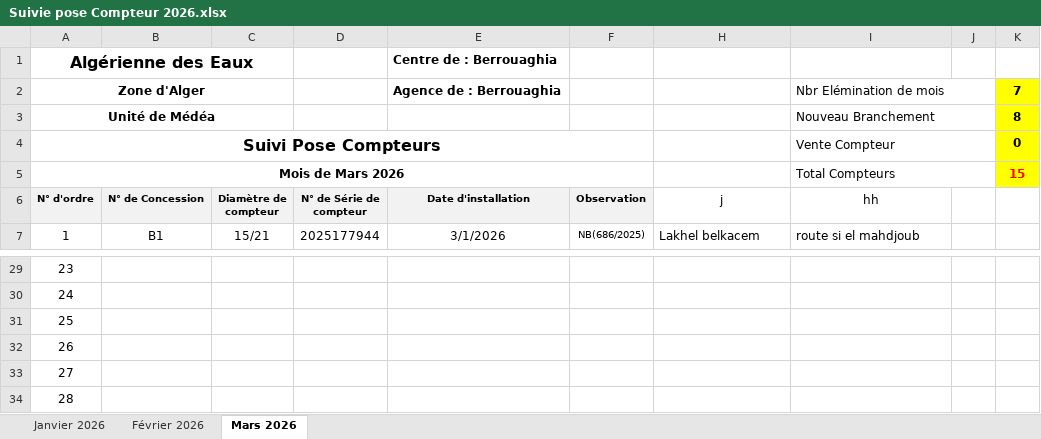
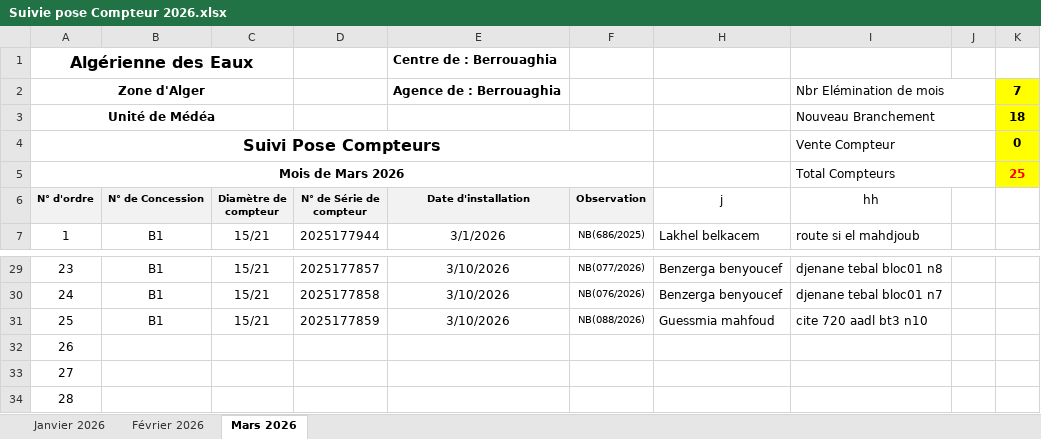
Before and after one commit to Lounnaci-gi/pose_compteur, an Excel workbook: Gestion Stock 2026/Gestion de Stock Berrouaghia/Suivie pose Compteur 2026.xlsx, sheet Mars 2026, drawn as a sheet; only a part is shown, gaps mark what is left out; values as stored, in another font and other column widths than the file's, no borders; charts and pictures not drawn; the diff covers the shown part only; the diff names each change by its address in the sheet, - before the commit and + after, or states it on an @@ line.

```diff
--- a/Gestion Stock 2026/Gestion de Stock Berrouaghia/Suivie pose Compteur 2026.xlsx (sheet Mars 2026)
+++ b/Gestion Stock 2026/Gestion de Stock Berrouaghia/Suivie pose Compteur 2026.xlsx (sheet Mars 2026)
-K3: 8
+K3: 18
-K5: 15
+K5: 25
-B29:B31 (N° de Concession): (empty)
+B29:B31 (N° de Concession): B1
-C29:C31 (Diamètre de compteur): (empty)
+C29:C31 (Diamètre de compteur): 15/21
-D29 (N° de Série de compteur): (empty)
+D29 (N° de Série de compteur): 2025177857
-E29:E31 (Date d'installation): (empty)
+E29:E31 (Date d'installation): 3/10/2026
-F29 (Observation): (empty)
+F29 (Observation): NB(077/2026)
-H29:H30 (j): (empty)
+H29:H30 (j): Benzerga benyoucef
-I29 (hh): (empty)
+I29 (hh): djenane tebal bloc01 n8
-D30 (N° de Série de compteur): (empty)
+D30 (N° de Série de compteur): 2025177858
-F30 (Observation): (empty)
+F30 (Observation): NB(076/2026)
-I30 (hh): (empty)
+I30 (hh): djenane tebal bloc01 n7
-D31 (N° de Série de compteur): (empty)
+D31 (N° de Série de compteur): 2025177859
-F31 (Observation): (empty)
+F31 (Observation): NB(088/2026)
-H31 (j): (empty)
+H31 (j): Guessmia mahfoud
-I31 (hh): (empty)
+I31 (hh): cite 720 aadl bt3 n10
```
Also changed, not shown: 50 edited cells elsewhere in this sheet.
